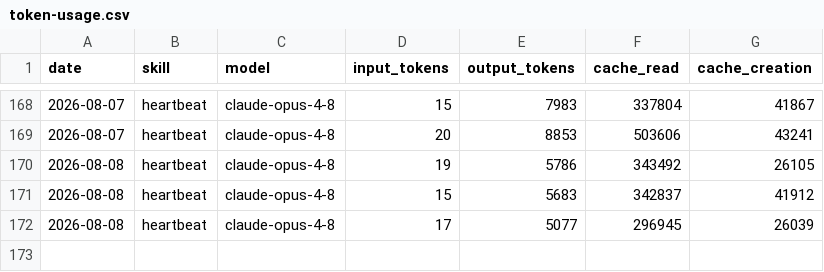
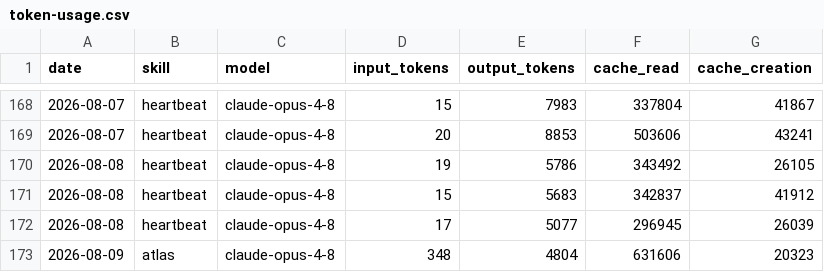
Before and after one commit to swarm-ai-research/aeon-atlas, a CSV file: memory/token-usage.csv, drawn as a sheet; only a part is shown, gaps mark what is left out.

Commit message:
chore(atlas): auto-commit 2026-08-09

```diff
--- a/memory/token-usage.csv
+++ b/memory/token-usage.csv
@@ -172 +172,2 @@ date,skill,model,input_tokens,output_tokens,cache_read,cache_creation
 2026-08-08,heartbeat,claude-opus-4-8,17,5077,296945,26039
+2026-08-09,atlas,claude-opus-4-8,348,4804,631606,20323
```
Also changed, not shown: 1 other file.
